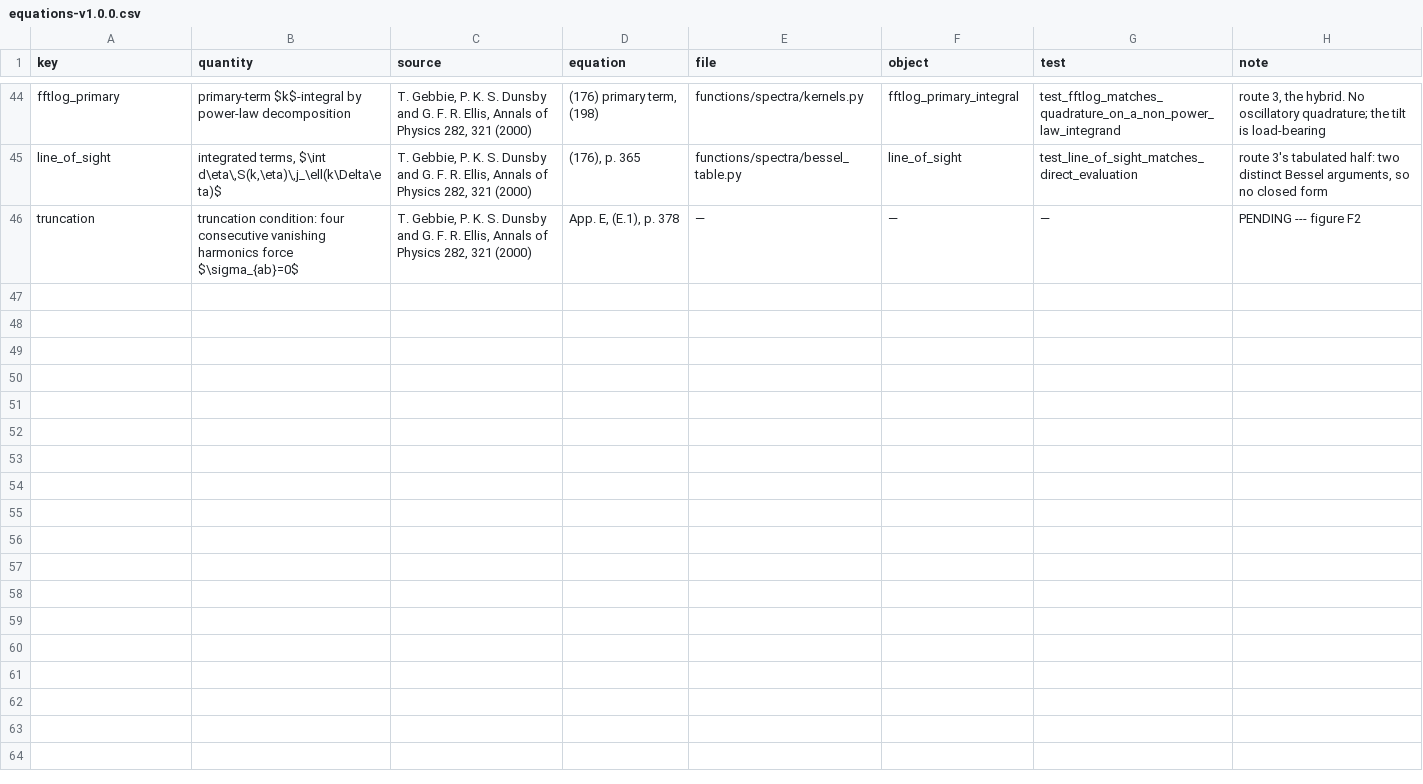
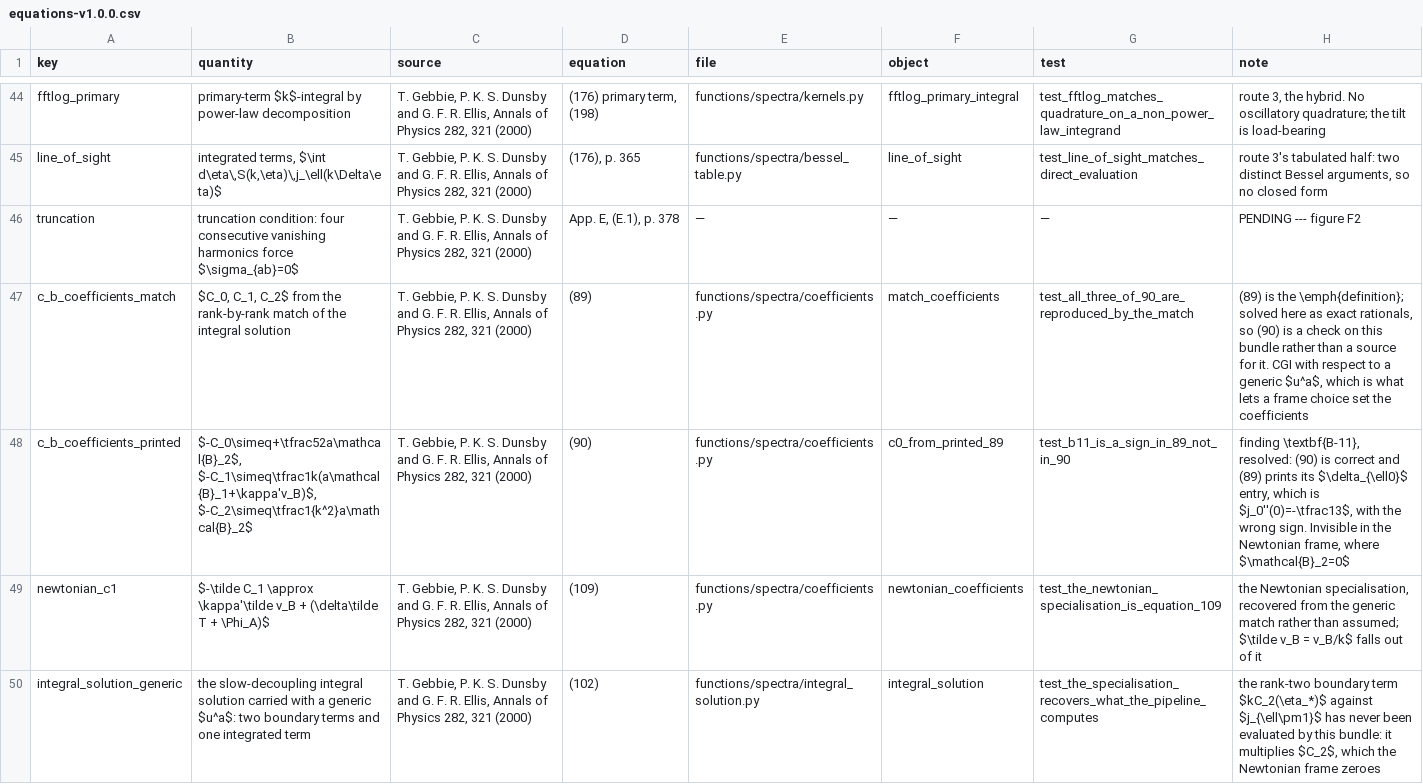
Before and after one commit to timgebbie/frame-covariant-cmb-reproducibility, a CSV file: tables/equations-v1.0.0.csv, drawn as a sheet; only a part is shown, gaps mark what is left out; the diff covers the shown part only.

```diff
--- a/tables/equations-v1.0.0.csv
+++ b/tables/equations-v1.0.0.csv
@@ -46 +46,5 @@ line_of_sight,"integrated terms, $\int d\eta\,S(k,\eta)\,j_\ell(k\Delta\eta)$","
 truncation,truncation condition: four consecutive vanishing harmonics force $\sigma_{ab}=0$,"T. Gebbie, P. K. S. Dunsby and G. F. R. Ellis, Annals of Physics 282, 321 (2000)","App. E, (E.1), p. 378",—,—,—,PENDING --- figure F2
+c_b_coefficients_match,"$C_0, C_1, C_2$ from the rank-by-rank match of the integral solution","T. Gebbie, P. K. S. Dunsby and G. F. R. Ellis, Annals of Physics 282, 321 (2000)",(89),functions/spectra/coefficients.py,match_coefficients,test_all_three_of_90_are_reproduced_by_the_match,"(89) is the \emph{definition}; solved here as exact rationals, so (90) is a check on this bundle rather than a source for it. CGI with respect to a generic $u^a$, which is what lets a frame choice set the coefficients"
+c_b_coefficients_printed,"$-C_0\simeq+\tfrac52a\mathcal{B}_2$, $-C_1\simeq\tfrac1k(a\mathcal{B}_1+\kappa'v_B)$, $-C_2\simeq\tfrac1{k^2}a\mathcal{B}_2$","T. Gebbie, P. K. S. Dunsby and G. F. R. Ellis, Annals of Physics 282, 321 (2000)",(90),functions/spectra/coefficients.py,c0_from_printed_89,test_b11_is_a_sign_in_89_not_in_90,"finding \textbf{B-11}, resolved: (90) is correct and (89) prints its $\delta_{\ell0}$ entry, which is $j_0''(0)=-\tfrac13$, with the wrong sign. Invisible in the Newtonian frame, where $\mathcal{B}_2=0$"
+newtonian_c1,$-\tilde C_1 \approx \kappa'\tilde v_B + (\delta\tilde T + \Phi_A)$,"T. Gebbie, P. K. S. Dunsby and G. F. R. Ellis, Annals of Physics 282, 321 (2000)",(109),functions/spectra/coefficients.py,newtonian_coefficients,test_the_newtonian_specialisation_is_equation_109,"the Newtonian specialisation, recovered from the generic match rather than assumed; $\tilde v_B = v_B/k$ falls out of it"
+integral_solution_generic,the slow-decoupling integral solution carried with a generic $u^a$: two boundary terms and one integrated term,"T. Gebbie, P. K. S. Dunsby and G. F. R. Ellis, Annals of Physics 282, 321 (2000)",(102),functions/spectra/integral_solution.py,integral_solution,test_the_specialisation_recovers_what_the_pipeline_computes,"the rank-two boundary term $kC_2(\eta_*)$ against $j_{\ell\pm1}$ has never been evaluated by this bundle: it multiplies $C_2$, which the Newtonian frame zeroes"
```
Also changed, not shown: 3 added rows elsewhere in this file, 16 other files.
